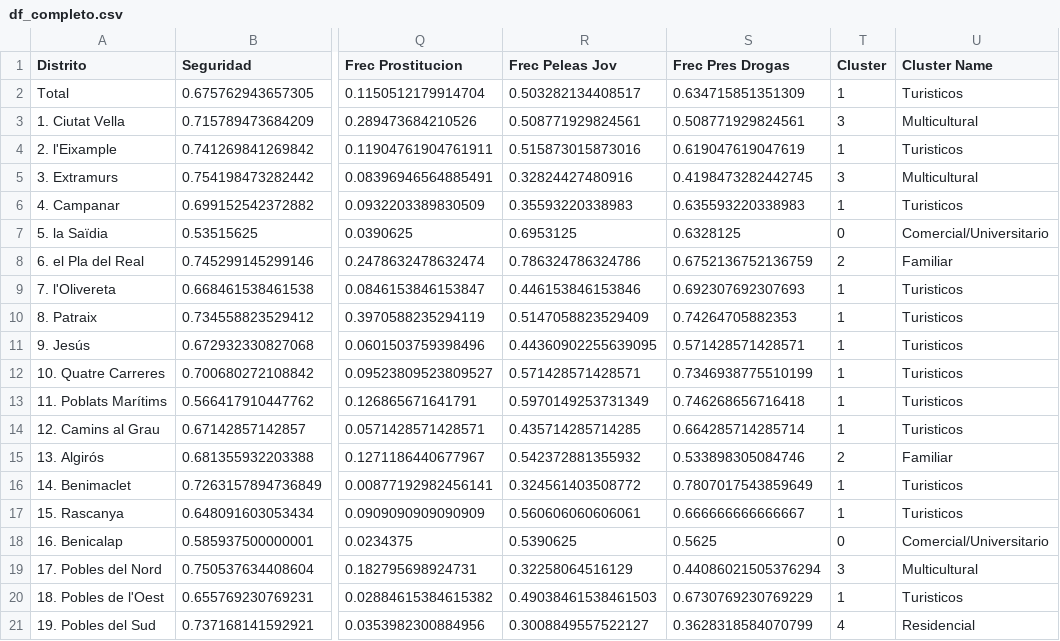
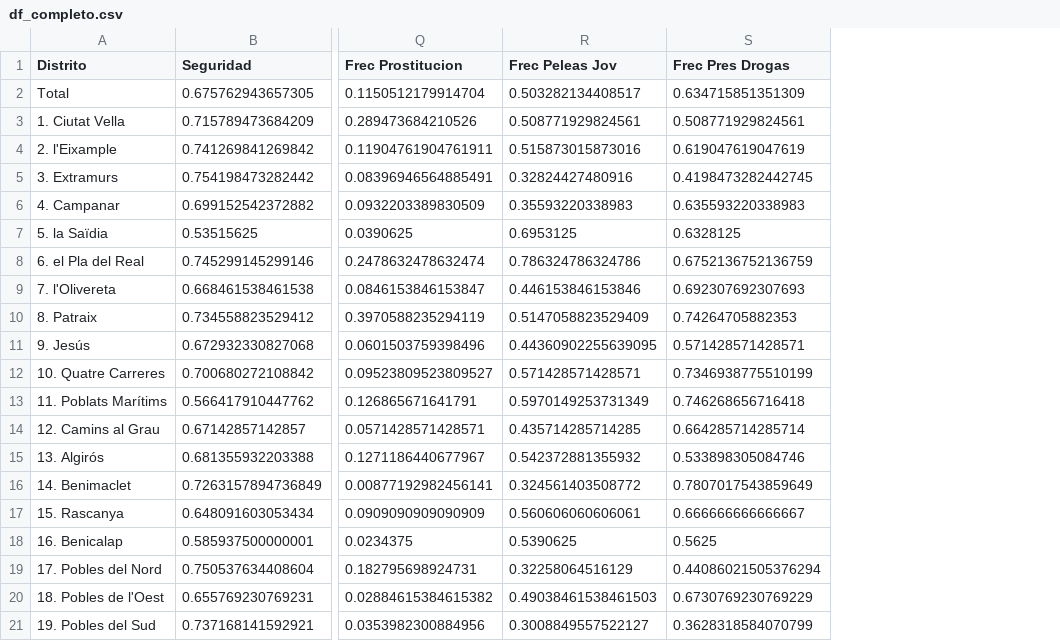
Before and after one commit to esedesam/mcd-nlp-proyecto, a CSV file: docs_Carlos/df_completo.csv, drawn as a sheet; only a part is shown, gaps mark what is left out; the diff names each change by its address in the sheet, - before the commit and + after, or states it on an @@ line.

Commit message:
he quitado los .head(19)

```diff
--- a/docs_Carlos/df_completo.csv
+++ b/docs_Carlos/df_completo.csv
-column T (Cluster), rows 2-21: 1 | 3 | 1 | 3 | 1 | 0 | 2 | 1 | 1 | 1 | 1 | 1 | 1 | 2 | 1 | 1 | 0 | 3 | 1 | 4
-column U (Cluster Name), rows 2-21: Turisticos | Multicultural | Turisticos | Multicultural | Turisticos | Comercial/Universitario | Familiar | Turisticos | Turisticos | Turisticos | Turisticos | Turisticos | Turisticos | Familiar | Turisticos | Turisticos | Comercial/Universitario | Multicultural | Turisticos | Residencial
```
